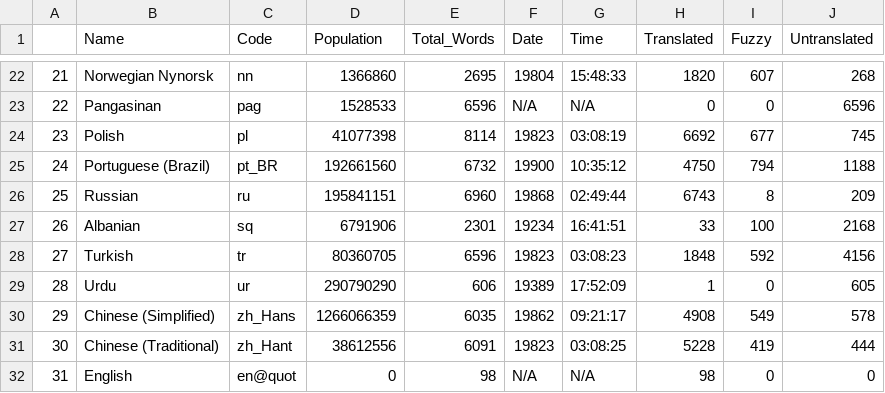
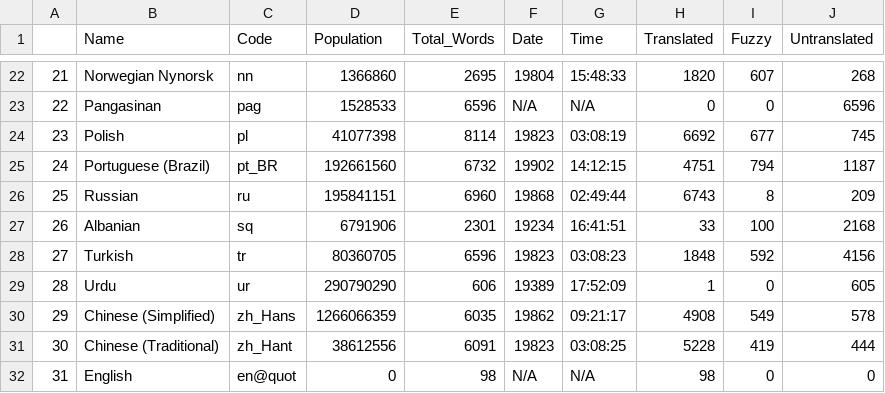
Before and after one commit to r-devel/translations-dashboard, a CSV file: weblate/Language Statisitics/Language_Statistics_new.csv, drawn as a sheet; only a part is shown, gaps mark what is left out.

```diff
--- a/weblate/Language Statisitics/Language_Statistics_new.csv
+++ b/weblate/Language Statisitics/Language_Statistics_new.csv
@@ -24,3 +24,3 @@
 "23","Polish","pl",41077398,8114,"19823","03:08:19",6692,677,745
-"24","Portuguese (Brazil)","pt_BR",192661560,6732,"19900","10:35:12",4750,794,1188
+"24","Portuguese (Brazil)","pt_BR",192661560,6732,"19902","14:12:15",4751,794,1187
 "25","Russian","ru",195841151,6960,"19868","02:49:44",6743,8,209
```
